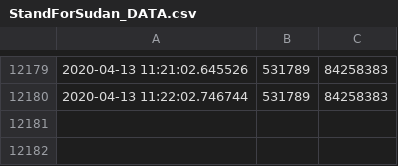
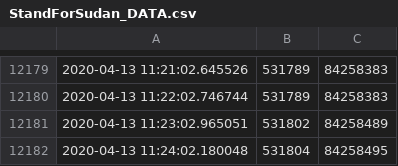
Before and after one commit to jaweesh/SFS, a CSV file: DataFiles/StandForSudan_DATA.csv, drawn as a sheet; only a part is shown, gaps mark what is left out; the diff names each change by its address in the sheet, - before the commit and + after, or states it on an @@ line.

Commit message:
updated data files

```diff
--- a/DataFiles/StandForSudan_DATA.csv
+++ b/DataFiles/StandForSudan_DATA.csv
+row 12181: 2020-04-13 11:23:02.965051 | 531802 | 84258489
+row 12182: 2020-04-13 11:24:02.180048 | 531804 | 84258495
```
Also changed, not shown: 2 other files.
